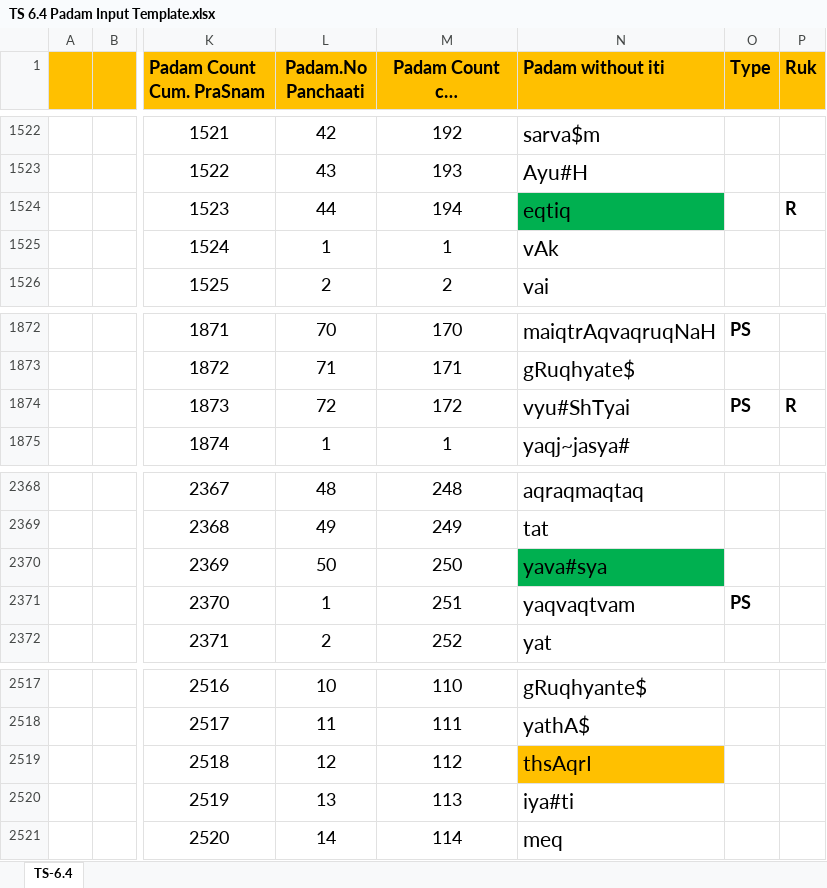
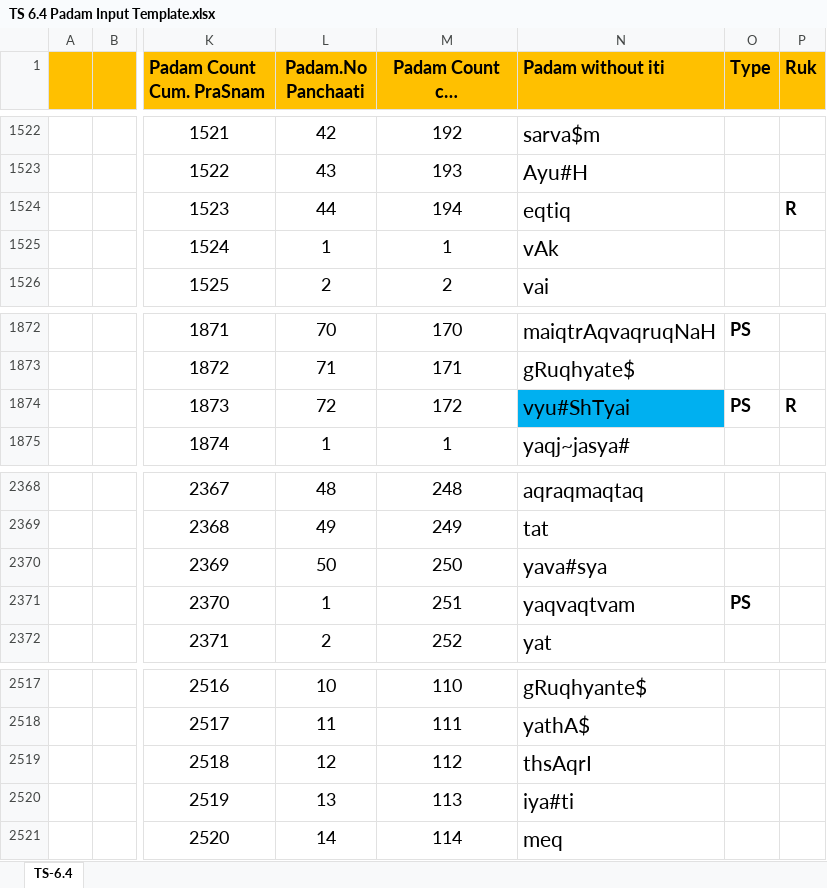
Before and after one commit to KYVeda/texts, an Excel workbook: TS Jatai Working/Padam Input Templates/TS 6.4 Padam Input Template.xlsx, sheet TS-6.4, drawn as a sheet; only a part is shown, gaps mark what is left out; long unchanged cells end in …; values as stored, in another font and other column widths than the file's, no borders; the diff covers the shown part only; the diff names each change by its address in the sheet, - before the commit and + after, or states it on an @@ line.

```diff
--- a/TS Jatai Working/Padam Input Templates/TS 6.4 Padam Input Template.xlsx (sheet TS-6.4)
+++ b/TS Jatai Working/Padam Input Templates/TS 6.4 Padam Input Template.xlsx (sheet TS-6.4)
-N1524 fill: #00B050
+N1524 fill: none
-N1874 fill: none
+N1874 fill: #00B0F0
-N2370 fill: #00B050
+N2370 fill: none
-N2519 fill: #FFC000
+N2519 fill: none
```
Also changed, not shown: 5 edited cells and cell formats elsewhere in this sheet.
